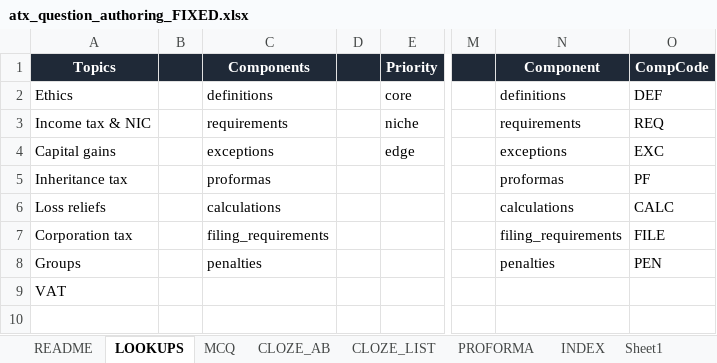
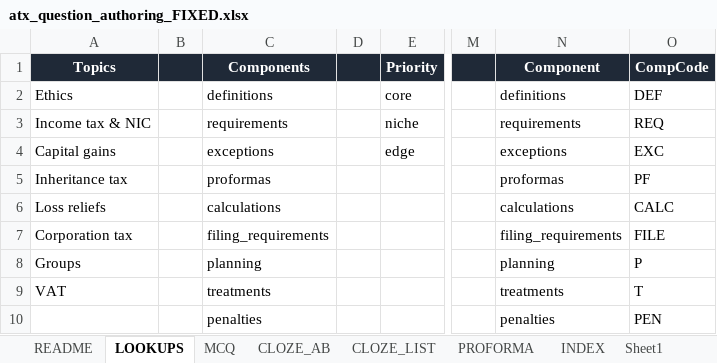
Before and after one commit to Knaderi00/sbr_quiz_app, an Excel workbook: src/tools/atx_question_authoring_FIXED.xlsx, sheet LOOKUPS, drawn as a sheet; only a part is shown, gaps mark what is left out; values as stored, in another font and other column widths than the file's, no borders; rows hold the shown columns only; the diff names each change by its address in the sheet, - before the commit and + after, or states it on an @@ line.

```diff
--- a/src/tools/atx_question_authoring_FIXED.xlsx (sheet LOOKUPS)
+++ b/src/tools/atx_question_authoring_FIXED.xlsx (sheet LOOKUPS)
-C8 (Components): penalties
+C8 (Components): planning
-N8 (Component): penalties
+N8 (Component): planning
-O8 (CompCode): PEN
+O8 (CompCode): P
-C9 (Components): (empty)
+C9 (Components): treatments
-N9 (Component): (empty)
+N9 (Component): treatments
-O9 (CompCode): (empty)
+O9 (CompCode): T
+row 10:  |  | penalties |  |  |  | penalties | PEN
```
Also changed, not shown: sheet INDEX, sheet MCQ, sheet CLOZE_LIST, sheet CLOZE_AB, sheet PROFORMA, formulas that keep their value, 5 other files.
